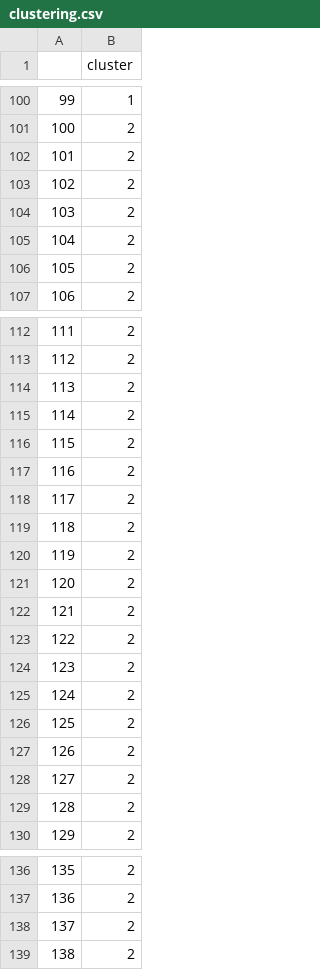
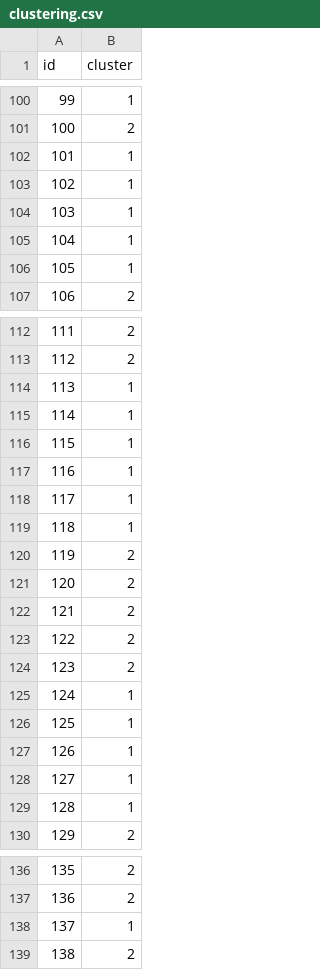
Before and after one commit to FeatureCloud/fc-cluster-visualization-app, a CSV file: data/results/K_2/clustering.csv, drawn as a sheet; only a part is shown, gaps mark what is left out; the diff names each change by its address in the sheet, - before the commit and + after, or states it on an @@ line.

```diff
--- a/data/results/K_2/clustering.csv
+++ b/data/results/K_2/clustering.csv
-A1: (empty)
+A1: id
-B102:B106 (cluster): 2
+B102:B106 (cluster): 1
-B114:B119 (cluster): 2
+B114:B119 (cluster): 1
-B125:B129 (cluster): 2
+B125:B129 (cluster): 1
-B138 (cluster): 2
+B138 (cluster): 1
```
Also changed, not shown: data/confoundingData.csv, data/localData.csv, 11 other files.
